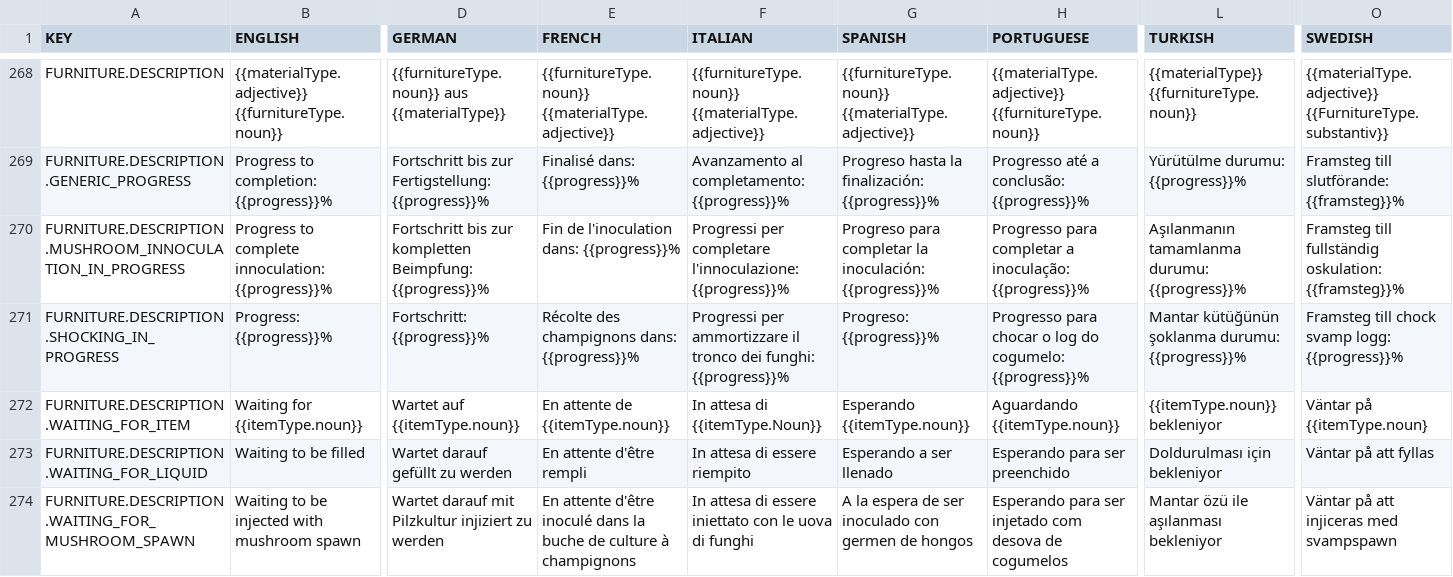
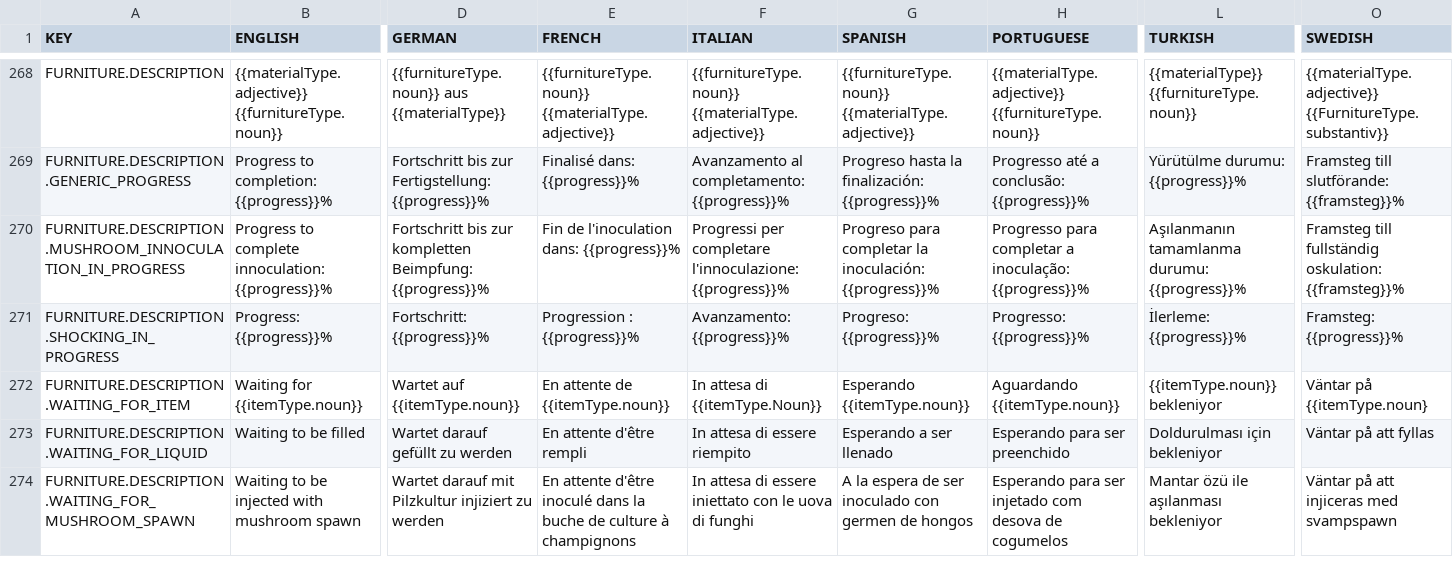
Before and after one commit to gusasas/MountainCorePatches., a CSV file: core/assets/translations/collated.csv, drawn as a sheet; only a part is shown, gaps mark what is left out; the diff names each change by its address in the sheet, - before the commit and + after, or states it on an @@ line.

Commit message:
Stop the retting tank talking about mushrooms
Both tanks share this line, so it cannot name either crop. English already said
just "Progress"; French, Italian, Portuguese, Turkish and Swedish still described
shocking a mushroom log. French also read "Récolte des champignons dans: 51,3%",
which does not mean anything.

```diff
--- a/core/assets/translations/collated.csv
+++ b/core/assets/translations/collated.csv
-E271 (FRENCH): Récolte des champignons dans: {{progress}}%
+E271 (FRENCH): Progression : {{progress}}%
-F271 (ITALIAN): Progressi per ammortizzare il tronco dei funghi: {{progress}}%
+F271 (ITALIAN): Avanzamento: {{progress}}%
-H271 (PORTUGUESE): Progresso para chocar o log do cogumelo: {{progress}}%
+H271 (PORTUGUESE): Progresso: {{progress}}%
-L271 (TURKISH): Mantar kütüğünün şoklanma durumu: {{progress}}%
+L271 (TURKISH): İlerleme: {{progress}}%
-O271 (SWEDISH): Framsteg till chock svamp logg: {{progress}}%
+O271 (SWEDISH): Framsteg: {{progress}}%
```
